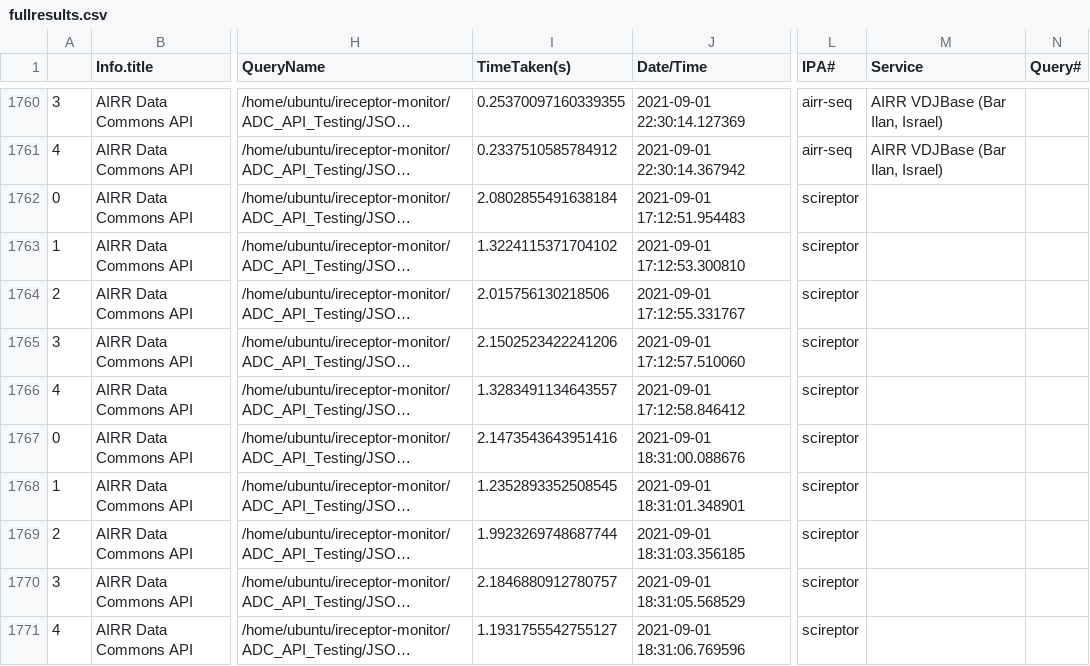
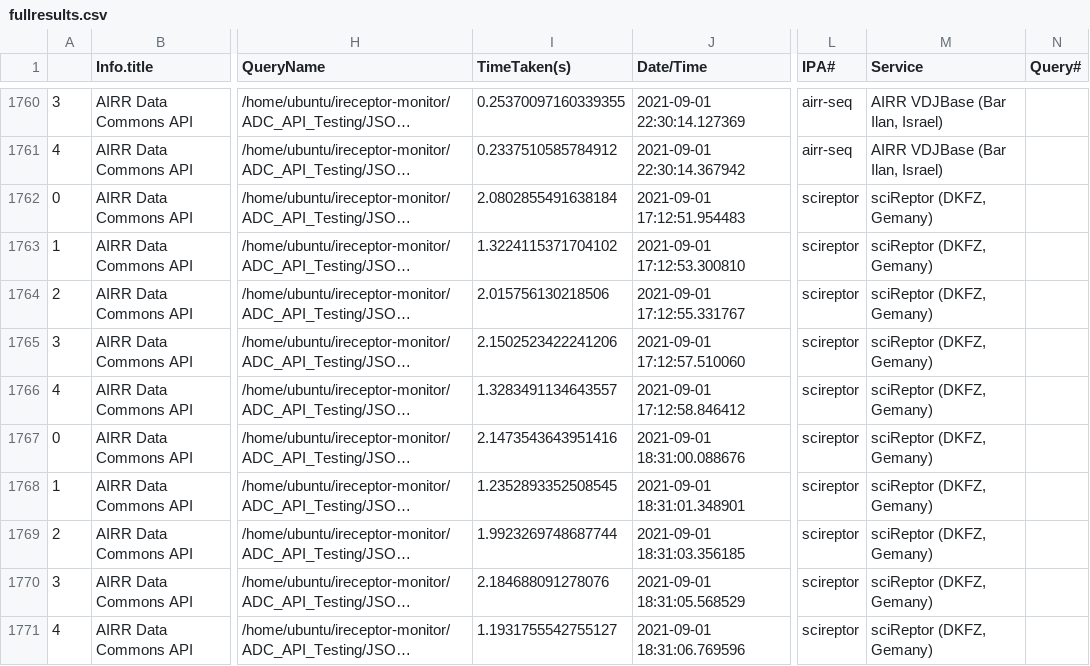
Before and after one commit to lfunderburk/ADC-API-Plots, a CSV file: ADC-API-Plots/repertoire/fullresults.csv, drawn as a sheet; only a part is shown, gaps mark what is left out; long unchanged cells end in …; the diff covers the shown part only; the diff names each change by its address in the sheet, - before the commit and + after, or states it on an @@ line.

Commit message:
add plot from 2021-08-03 to 2021-09-04

```diff
--- a/ADC-API-Plots/repertoire/fullresults.csv
+++ b/ADC-API-Plots/repertoire/fullresults.csv
-M1762:M1771 (Service): (empty)
+M1762:M1771 (Service): sciReptor (DKFZ, Gemany)
-I1770 (TimeTaken(s)): 2.1846880912780757
+I1770 (TimeTaken(s)): 2.184688091278076
```
Also changed, not shown: 53 edited cells elsewhere in this file, 12 other files.
